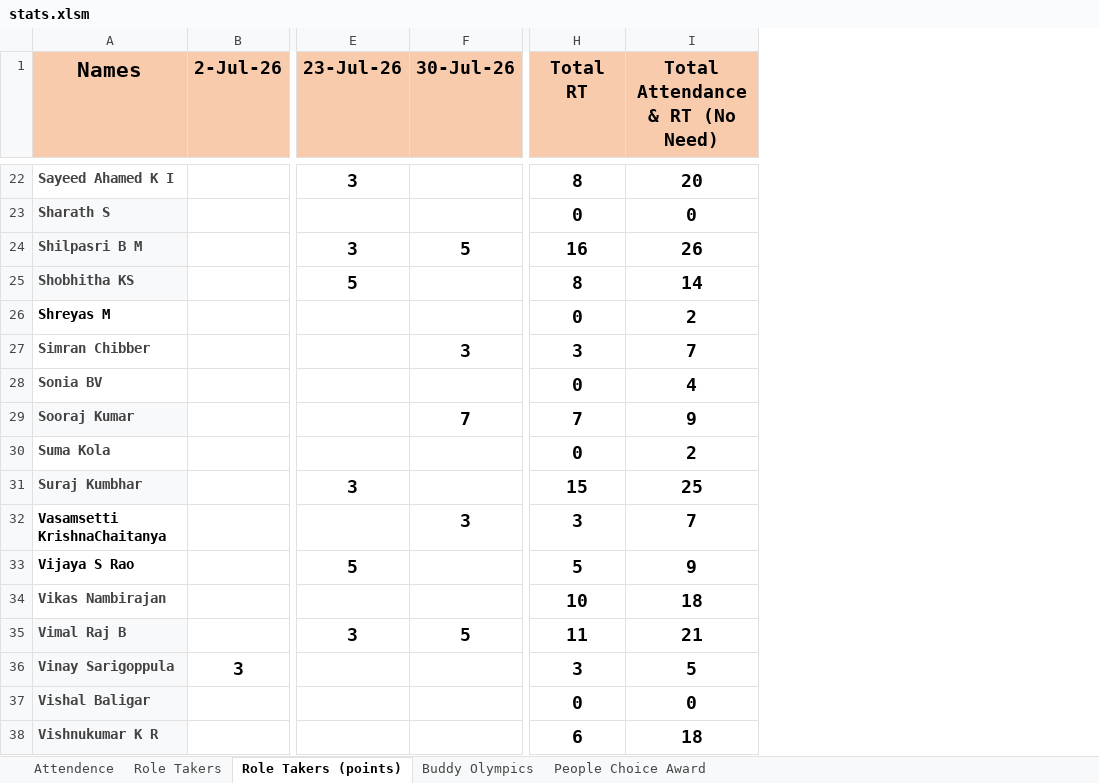
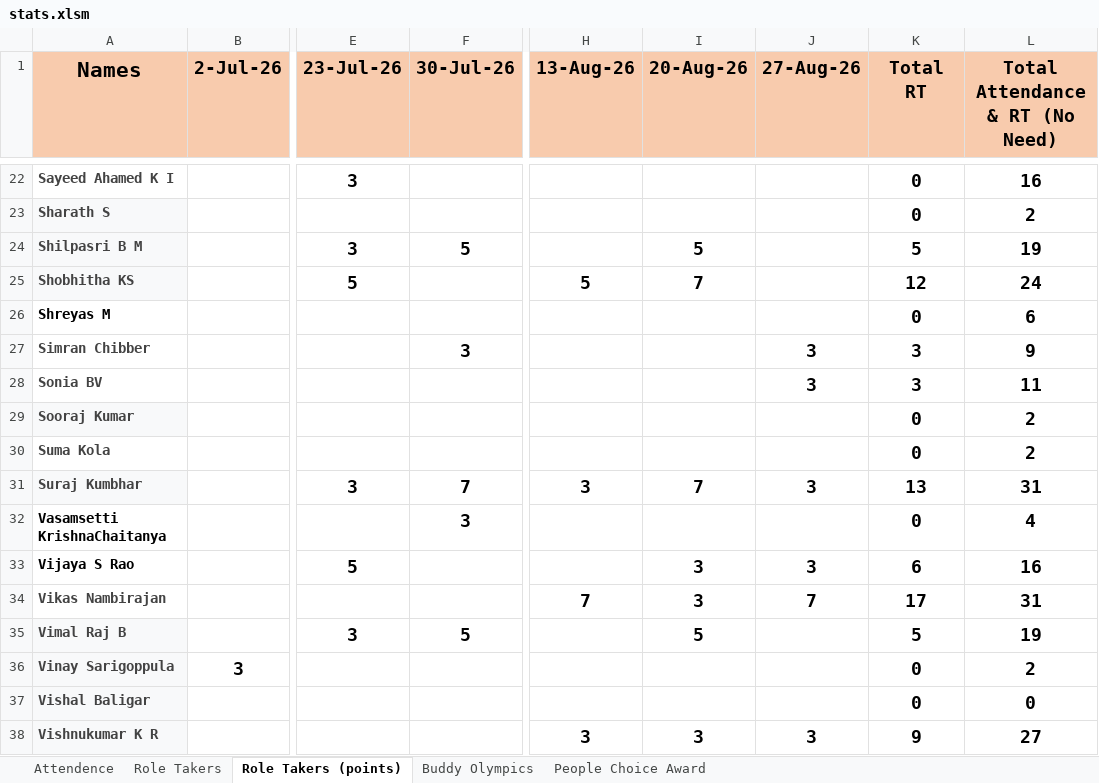
Before and after one commit to TextronIndiaToastmasters/website, an Excel workbook: excel-data/stats.xlsm, sheet Role Takers (points), drawn as a sheet; only a part is shown, gaps mark what is left out; values as stored, in another font and other column widths than the file's, no borders; addresses are those after the commit; the diff covers the shown part only; the diff names each change by its address in the sheet, - before the commit and + after, or states it on an @@ line.

```diff
--- a/excel-data/stats.xlsm (sheet Role Takers (points))
+++ b/excel-data/stats.xlsm (sheet Role Takers (points))
+column H (13-Aug-26), rows 25-38: 5 |  |  |  |  |  | 3 |  |  | 7 |  |  |  | 3
+column I (20-Aug-26), rows 24-38: 5 | 7 |  |  |  |  |  | 7 |  | 3 | 3 | 5 |  |  | 3
+column J (27-Aug-26), rows 27-38: 3 | 3 |  |  | 3 |  | 3 | 7 |  |  |  | 3
-K22 (Total RT): 8
+K22 (Total RT): 0
-L22 (Total Attendance & RT (No Need)): 20
+L22 (Total Attendance & RT (No Need)): 16
-L23 (Total Attendance & RT (No Need)): 0
+L23 (Total Attendance & RT (No Need)): 2
-K24 (Total RT): 16
+K24 (Total RT): 5
-L24 (Total Attendance & RT (No Need)): 26
+L24 (Total Attendance & RT (No Need)): 19
-K25 (Total RT): 8
+K25 (Total RT): 12
-L25 (Total Attendance & RT (No Need)): 14
+L25 (Total Attendance & RT (No Need)): 24
-L26 (Total Attendance & RT (No Need)): 2
+L26 (Total Attendance & RT (No Need)): 6
-L27 (Total Attendance & RT (No Need)): 7
+L27 (Total Attendance & RT (No Need)): 9
-K28 (Total RT): 0
+K28 (Total RT): 3
-L28 (Total Attendance & RT (No Need)): 4
+L28 (Total Attendance & RT (No Need)): 11
-F29 (30-Jul-26): 7
+F29 (30-Jul-26): (empty)
-K29 (Total RT): 7
+K29 (Total RT): 0
-L29 (Total Attendance & RT (No Need)): 9
+L29 (Total Attendance & RT (No Need)): 2
-F31 (30-Jul-26): (empty)
+F31 (30-Jul-26): 7
-K31 (Total RT): 15
+K31 (Total RT): 13
-L31 (Total Attendance & RT (No Need)): 25
+L31 (Total Attendance & RT (No Need)): 31
-K32 (Total RT): 3
+K32 (Total RT): 0
-L32 (Total Attendance & RT (No Need)): 7
+L32 (Total Attendance & RT (No Need)): 4
-K33 (Total RT): 5
+K33 (Total RT): 6
-L33 (Total Attendance & RT (No Need)): 9
+L33 (Total Attendance & RT (No Need)): 16
-K34 (Total RT): 10
+K34 (Total RT): 17
-L34 (Total Attendance & RT (No Need)): 18
+L34 (Total Attendance & RT (No Need)): 31
-K35 (Total RT): 11
+K35 (Total RT): 5
-L35 (Total Attendance & RT (No Need)): 21
+L35 (Total Attendance & RT (No Need)): 19
-K36 (Total RT): 3
+K36 (Total RT): 0
-L36 (Total Attendance & RT (No Need)): 5
+L36 (Total Attendance & RT (No Need)): 2
-K38 (Total RT): 6
+K38 (Total RT): 9
-L38 (Total Attendance & RT (No Need)): 18
+L38 (Total Attendance & RT (No Need)): 27
```
Also changed, not shown: 30 edited cells elsewhere in this sheet, sheet Buddy Olympics, sheet Attendence, sheet Role Takers, sheet People Choice Award, formulas that keep their value, 7 other files.
